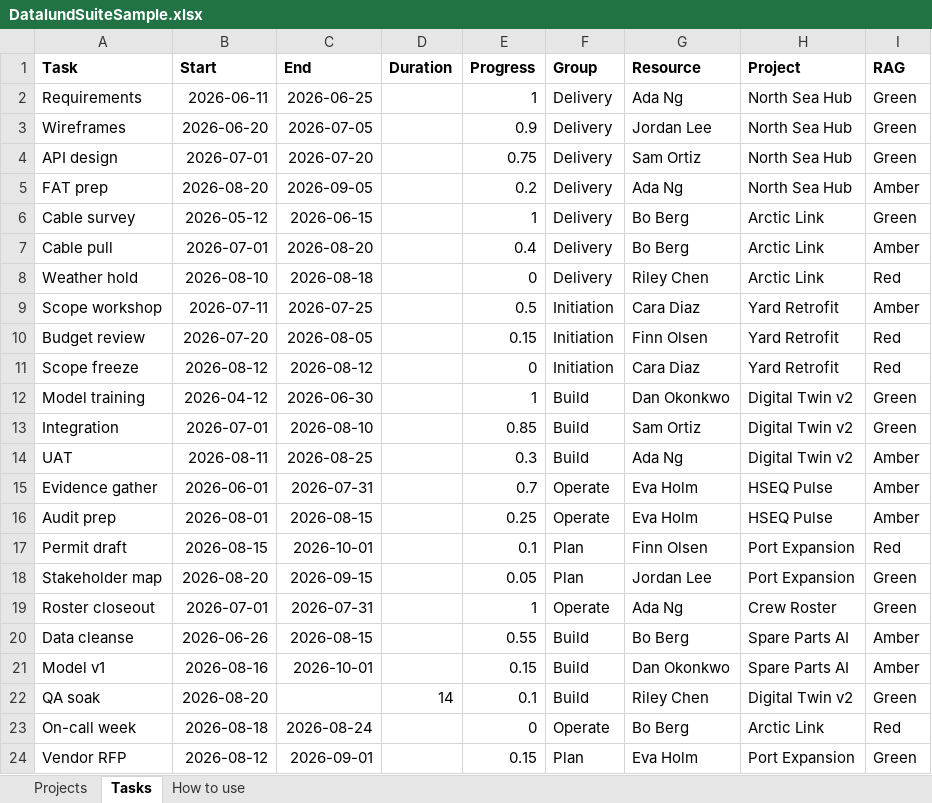
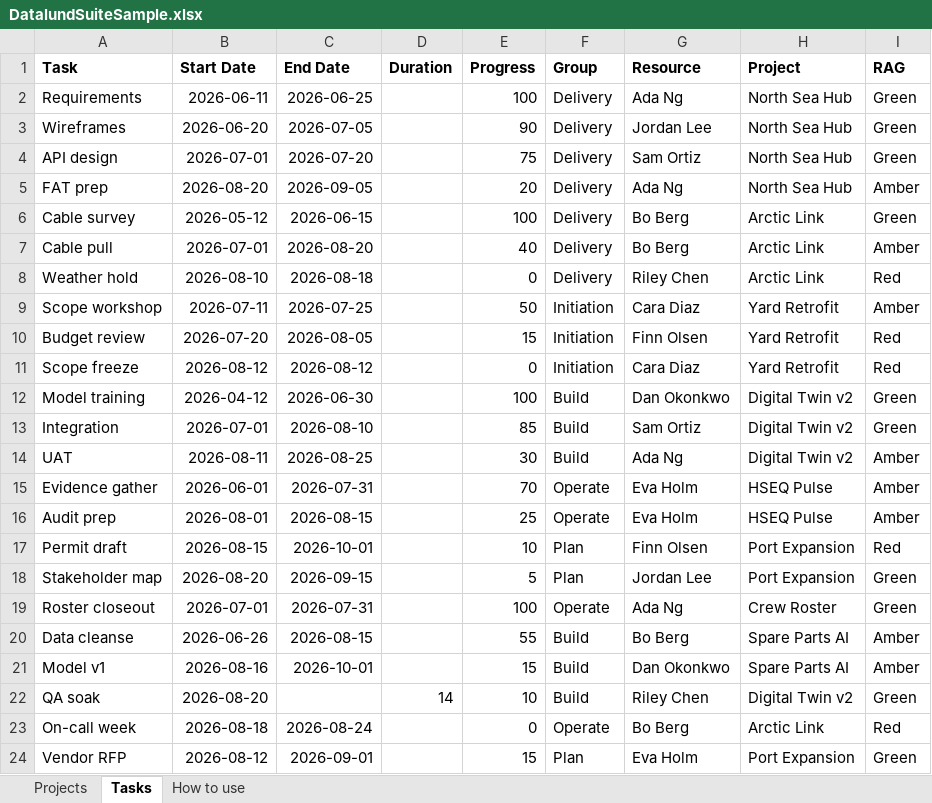
Before and after one commit to Datalundno/Website, an Excel workbook: public/downloads/DatalundSuiteSample.xlsx, sheet Tasks, drawn as a sheet; values as stored, in another font and other column widths than the file's, no borders; the diff names each change by its address in the sheet, - before the commit and + after, or states it on an @@ line.

```diff
--- a/public/downloads/DatalundSuiteSample.xlsx (sheet Tasks)
+++ b/public/downloads/DatalundSuiteSample.xlsx (sheet Tasks)
-B1: Start
+B1: Start Date
-C1: End
+C1: End Date
-E2 (Progress): 1
+E2 (Progress): 100
-E3 (Progress): 0.9
+E3 (Progress): 90
-E4 (Progress): 0.75
+E4 (Progress): 75
-E5 (Progress): 0.2
+E5 (Progress): 20
-E6 (Progress): 1
+E6 (Progress): 100
-E7 (Progress): 0.4
+E7 (Progress): 40
-E9 (Progress): 0.5
+E9 (Progress): 50
-E10 (Progress): 0.15
+E10 (Progress): 15
-E12 (Progress): 1
+E12 (Progress): 100
-E13 (Progress): 0.85
+E13 (Progress): 85
-E14 (Progress): 0.3
+E14 (Progress): 30
-E15 (Progress): 0.7
+E15 (Progress): 70
-E16 (Progress): 0.25
+E16 (Progress): 25
-E17 (Progress): 0.1
+E17 (Progress): 10
-E18 (Progress): 0.05
+E18 (Progress): 5
-E19 (Progress): 1
+E19 (Progress): 100
-E20 (Progress): 0.55
+E20 (Progress): 55
-E21 (Progress): 0.15
+E21 (Progress): 15
-E22 (Progress): 0.1
+E22 (Progress): 10
-E24 (Progress): 0.15
+E24 (Progress): 15
```
Also changed, not shown: sheet How to use, sheet Projects, public/downloads/GanttSampleData.xlsx, public/downloads/ResourceLoadSampleData.xlsx, 9 other files.
